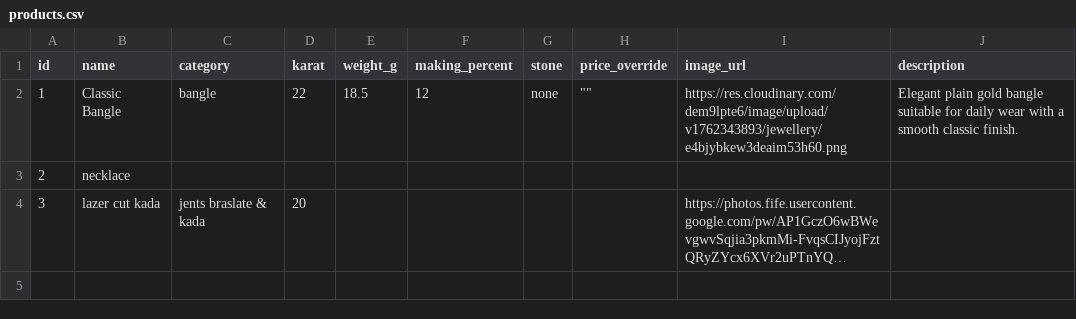
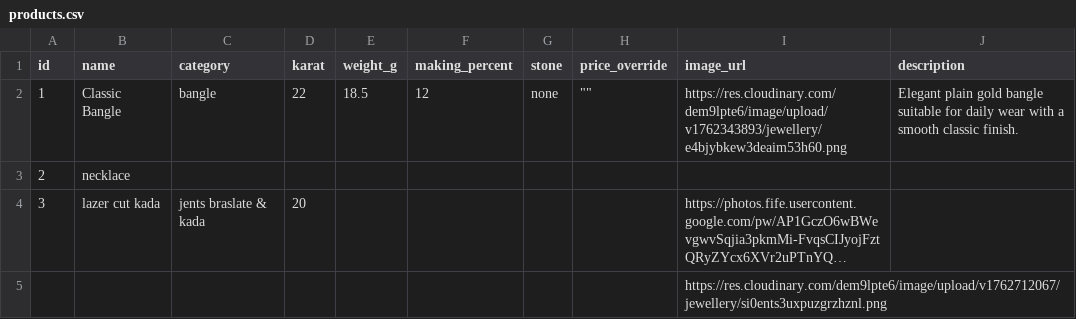
Before and after one commit to chetanagra/jewellery-app, a CSV file: data/products.csv, drawn as a sheet; long unchanged cells end in …; the diff names each change by its address in the sheet, - before the commit and + after, or states it on an @@ line.

```diff
--- a/data/products.csv
+++ b/data/products.csv
+row 5:  |  |  |  |  |  |  |  | https://res.cloudinary.com/dem9lpte6/image/upload/v1762712067/jewellery/si0ents3uxpuzgrzhznl.png
```
